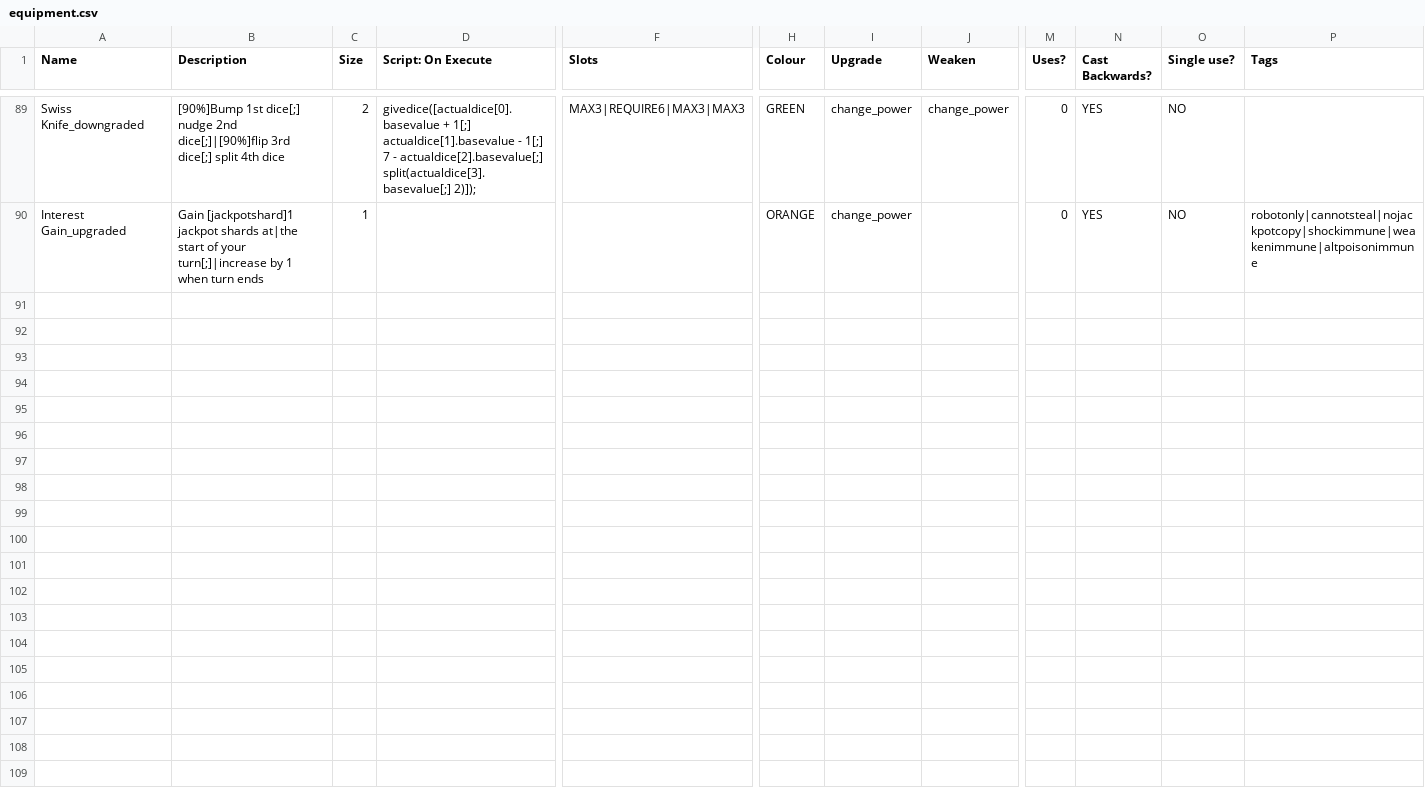
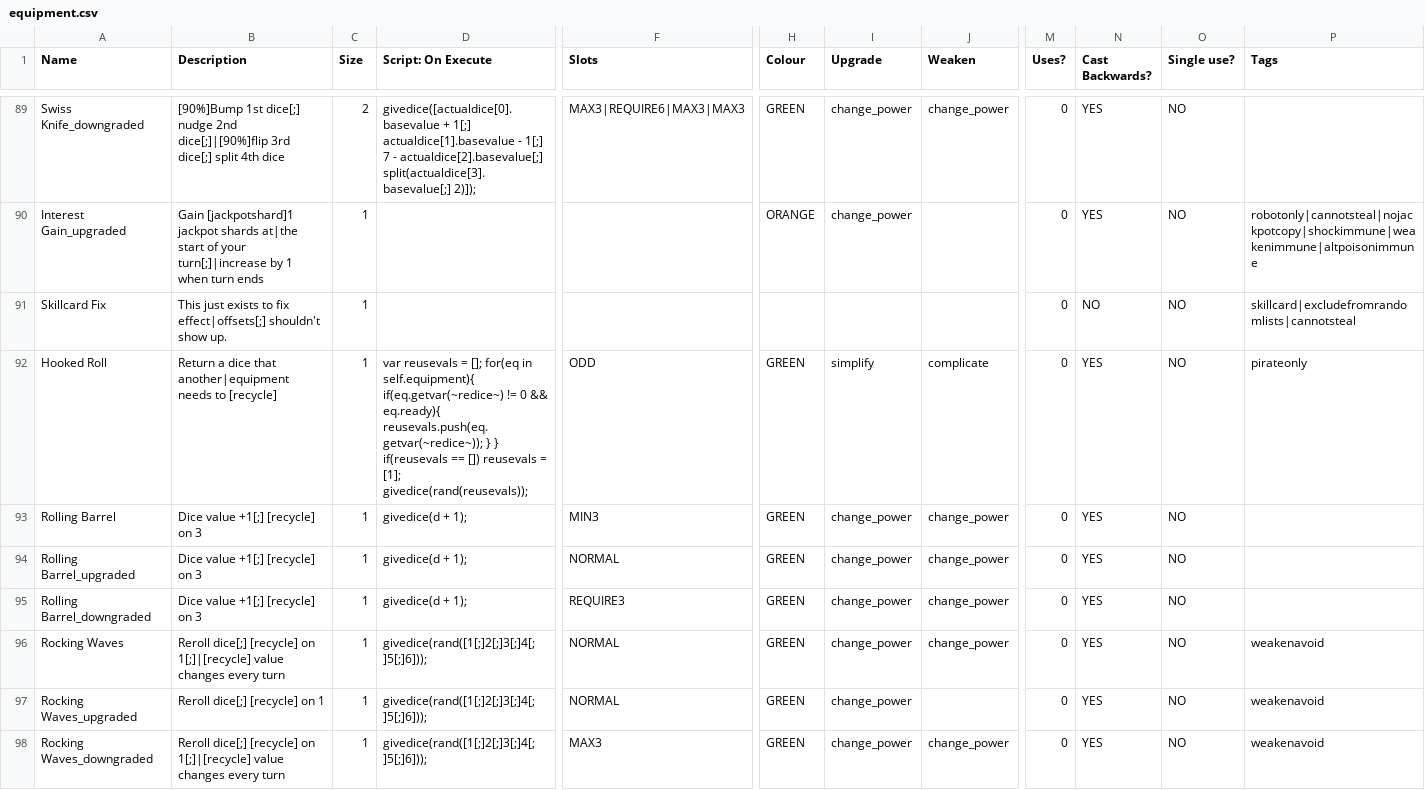
Before and after one commit to Polly224/pollymod, a CSV file: _append/data/text/equipment.csv, drawn as a sheet; only a part is shown, gaps mark what is left out; rows hold the shown columns only; the diff names each change by its address in the sheet, - before the commit and + after, or states it on an @@ line.

Commit message:
added first 3 equips

```diff
--- a/_append/data/text/equipment.csv
+++ b/_append/data/text/equipment.csv
+row 91: Skillcard Fix | This just exists to fix effect|offsets[;] shouldn't show up. | 1 |  |  |  |  |  | 0 | NO | NO | skillcard|excludefromrandomlists|cannotsteal
+row 92: Hooked Roll | Return a dice that another|equipment needs to [recycle] | 1 | var reusevals = []; for(eq in self.equipment){ if(eq.getvar(~redice~) != 0 && eq.ready){ reusevals.push(eq.getvar(~redice~)); } } if(reusevals == []) reusevals = [1]; givedice(rand(reusevals)); | ODD | GREEN | simplify | complicate | 0 | YES | NO | pirateonly
+row 93: Rolling Barrel | Dice value +1[;] [recycle] on 3 | 1 | givedice(d + 1); | MIN3 | GREEN | change_power | change_power | 0 | YES | NO
+row 94: Rolling Barrel_upgraded | Dice value +1[;] [recycle] on 3 | 1 | givedice(d + 1); | NORMAL | GREEN | change_power | change_power | 0 | YES | NO
+row 95: Rolling Barrel_downgraded | Dice value +1[;] [recycle] on 3 | 1 | givedice(d + 1); | REQUIRE3 | GREEN | change_power | change_power | 0 | YES | NO
+row 96: Rocking Waves | Reroll dice[;] [recycle] on 1[;]|[recycle] value changes every turn | 1 | givedice(rand([1[;]2[;]3[;]4[;]5[;]6])); | NORMAL | GREEN | change_power | change_power | 0 | YES | NO | weakenavoid
+row 97: Rocking Waves_upgraded | Reroll dice[;] [recycle] on 1 | 1 | givedice(rand([1[;]2[;]3[;]4[;]5[;]6])); | NORMAL | GREEN | change_power |  | 0 | YES | NO | weakenavoid
+row 98: Rocking Waves_downgraded | Reroll dice[;] [recycle] on 1[;]|[recycle] value changes every turn | 1 | givedice(rand([1[;]2[;]3[;]4[;]5[;]6])); | MAX3 | GREEN | change_power | change_power | 0 | YES | NO | weakenavoid
```
Also changed, not shown: _append/data/text/skills.csv, _append/data/text/statuseffects.csv, 6 other files.
